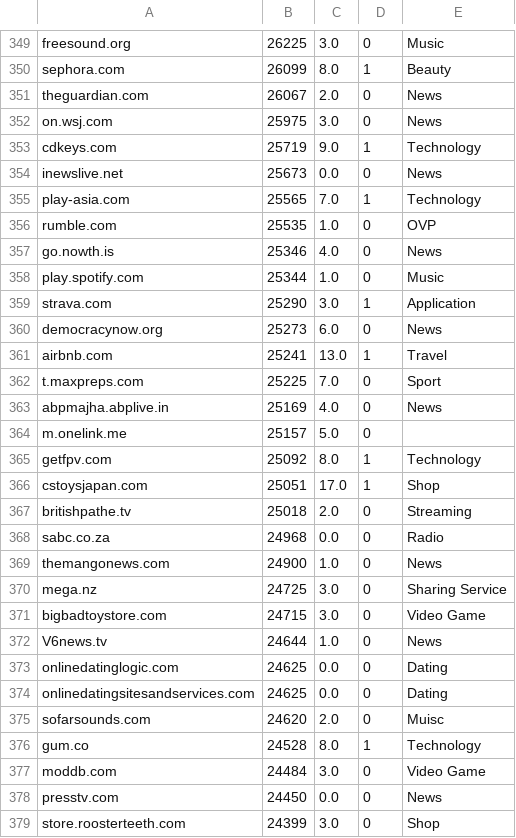
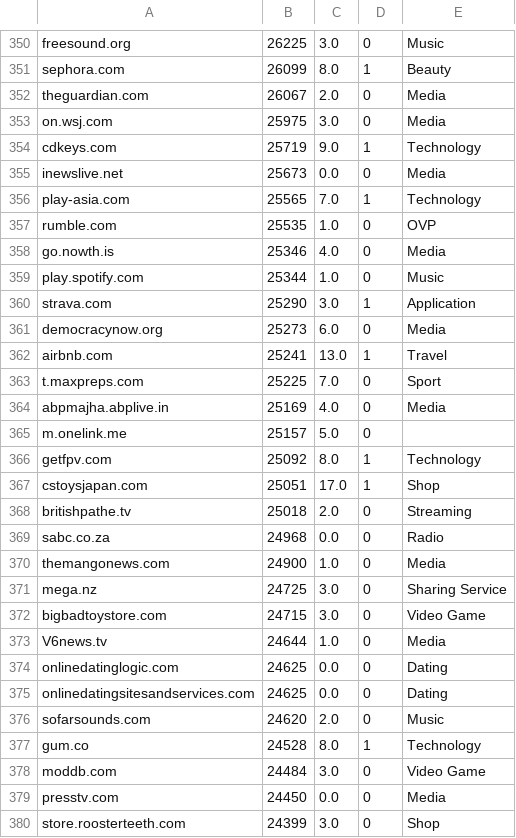
Before and after one commit to epfl-ada/ada-2022-project-fraisetagada, a CSV file: data/domains_classification.csv, drawn as a sheet; only a part is shown, gaps mark what is left out; the diff covers the shown part only.

```diff
--- a/data/domains_classification.csv
+++ b/data/domains_classification.csv
@@ -350,15 +351,15 @@ freesound.org,26225,3.0,0,Music
 sephora.com,26099,8.0,1,Beauty
-theguardian.com,26067,2.0,0,News
-on.wsj.com,25975,3.0,0,News
+theguardian.com,26067,2.0,0,Media
+on.wsj.com,25975,3.0,0,Media
 cdkeys.com,25719,9.0,1,Technology
-inewslive.net,25673,0.0,0,News
+inewslive.net,25673,0.0,0,Media
 play-asia.com,25565,7.0,1,Technology
 rumble.com,25535,1.0,0,OVP
-go.nowth.is,25346,4.0,0,News
+go.nowth.is,25346,4.0,0,Media
 play.spotify.com,25344,1.0,0,Music
 strava.com,25290,3.0,1,Application
-democracynow.org,25273,6.0,0,News
+democracynow.org,25273,6.0,0,Media
 airbnb.com,25241,13.0,1,Travel
 t.maxpreps.com,25225,7.0,0,Sport
-abpmajha.abplive.in,25169,4.0,0,News
+abpmajha.abplive.in,25169,4.0,0,Media
 m.onelink.me,25157,5.0,0,
@@ -368,12 +369,12 @@ britishpathe.tv,25018,2.0,0,Streaming
 sabc.co.za,24968,0.0,0,Radio
-themangonews.com,24900,1.0,0,News
+themangonews.com,24900,1.0,0,Media
 mega.nz,24725,3.0,0,Sharing Service
 bigbadtoystore.com,24715,3.0,0,Video Game
-V6news.tv,24644,1.0,0,News
+V6news.tv,24644,1.0,0,Media
 onlinedatinglogic.com,24625,0.0,0,Dating
 onlinedatingsitesandservices.com,24625,0.0,0,Dating
-sofarsounds.com,24620,2.0,0,Muisc
+sofarsounds.com,24620,2.0,0,Music
 gum.co,24528,8.0,1,Technology
 moddb.com,24484,3.0,0,Video Game
-presstv.com,24450,0.0,0,News
+presstv.com,24450,0.0,0,Media
 store.roosterteeth.com,24399,3.0,0,Shop
```
Also changed, not shown: 1 added row and 40 edited cells elsewhere in this file, 4 other files.
